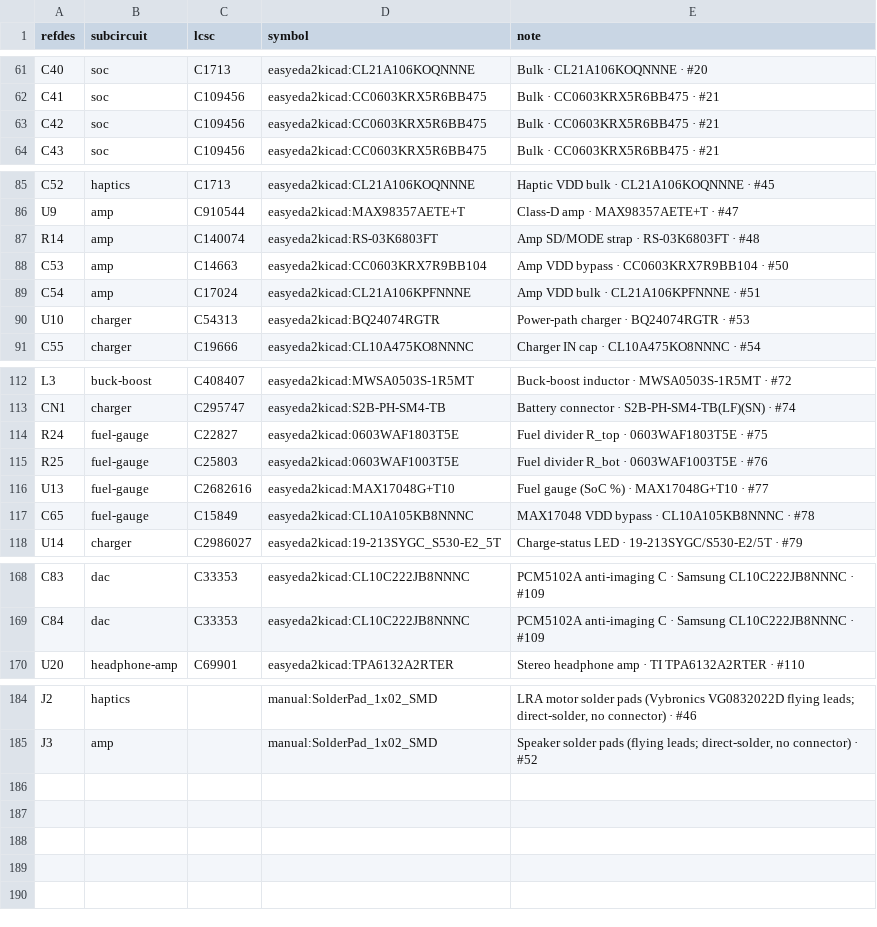
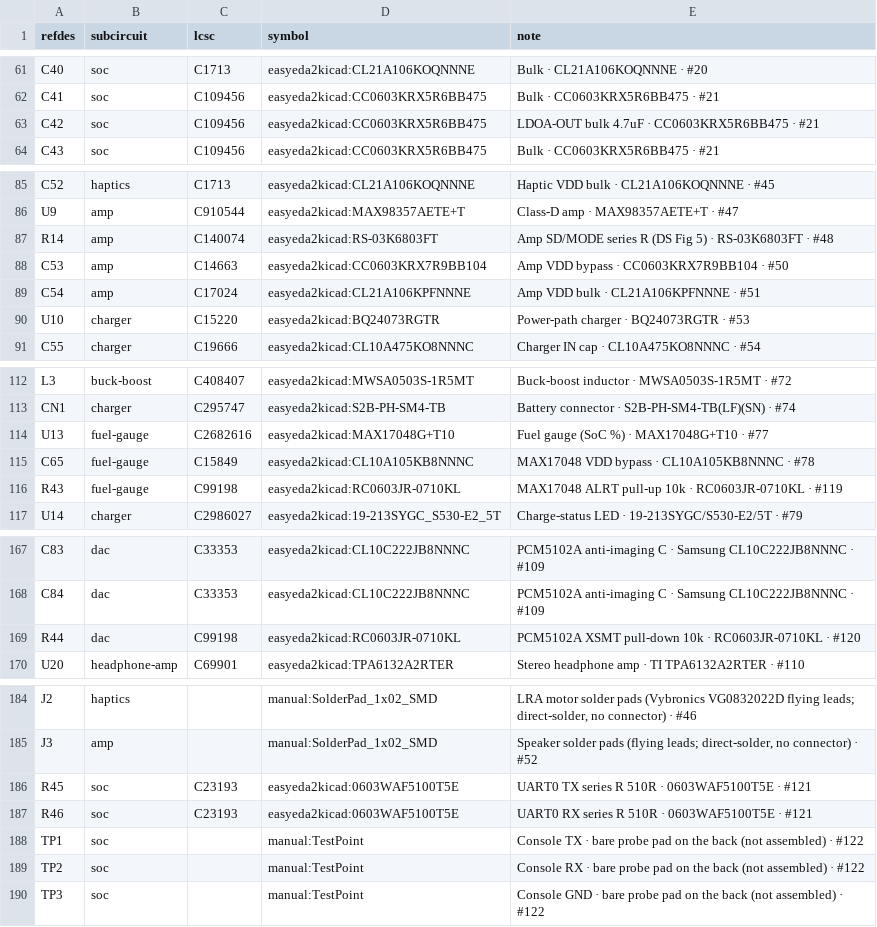
Before and after one commit to johnmagnus32/embedded, a CSV file: projects/gameboy-v3/pcb/gb3/gb3-bom.csv, drawn as a sheet; only a part is shown, gaps mark what is left out; the diff covers the shown part only.

```diff
--- a/projects/gameboy-v3/pcb/gb3/gb3-bom.csv
+++ b/projects/gameboy-v3/pcb/gb3/gb3-bom.csv
@@ -62,3 +62,3 @@ C40,soc,C1713,easyeda2kicad:CL21A106KOQNNNE,Bulk · CL21A106KOQNNNE · #20
 C41,soc,C109456,easyeda2kicad:CC0603KRX5R6BB475,Bulk · CC0603KRX5R6BB475 · #21
-C42,soc,C109456,easyeda2kicad:CC0603KRX5R6BB475,Bulk · CC0603KRX5R6BB475 · #21
+C42,soc,C109456,easyeda2kicad:CC0603KRX5R6BB475,LDOA-OUT bulk 4.7uF · CC0603KRX5R6BB475 · #21
 C43,soc,C109456,easyeda2kicad:CC0603KRX5R6BB475,Bulk · CC0603KRX5R6BB475 · #21
@@ -86,6 +86,6 @@ C52,haptics,C1713,easyeda2kicad:CL21A106KOQNNNE,Haptic VDD bulk · CL21A106KOQNN
 U9,amp,C910544,easyeda2kicad:MAX98357AETE+T,Class-D amp · MAX98357AETE+T · #47
-R14,amp,C140074,easyeda2kicad:RS-03K6803FT,Amp SD/MODE strap · RS-03K6803FT · #48
+R14,amp,C140074,easyeda2kicad:RS-03K6803FT,Amp SD/MODE series R (DS Fig 5) · RS-03K6803FT · #48
 C53,amp,C14663,easyeda2kicad:CC0603KRX7R9BB104,Amp VDD bypass · CC0603KRX7R9BB104 · #50
 C54,amp,C17024,easyeda2kicad:CL21A106KPFNNNE,Amp VDD bulk · CL21A106KPFNNNE · #51
-U10,charger,C54313,easyeda2kicad:BQ24074RGTR,Power-path charger · BQ24074RGTR · #53
+U10,charger,C15220,easyeda2kicad:BQ24073RGTR,Power-path charger · BQ24073RGTR · #53
 C55,charger,C19666,easyeda2kicad:CL10A475KO8NNNC,Charger IN cap · CL10A475KO8NNNC · #54
@@ -113,6 +113,5 @@ L3,buck-boost,C408407,easyeda2kicad:MWSA0503S-1R5MT,Buck-boost inductor · MWSA0
 CN1,charger,C295747,easyeda2kicad:S2B-PH-SM4-TB,Battery connector · S2B-PH-SM4-TB(LF)(SN) · #74
-R24,fuel-gauge,C22827,easyeda2kicad:0603WAF1803T5E,Fuel divider R_top · 0603WAF1803T5E · #75
-R25,fuel-gauge,C25803,easyeda2kicad:0603WAF1003T5E,Fuel divider R_bot · 0603WAF1003T5E · #76
 U13,fuel-gauge,C2682616,easyeda2kicad:MAX17048G+T10,Fuel gauge (SoC %) · MAX17048G+T10 · #77
 C65,fuel-gauge,C15849,easyeda2kicad:CL10A105KB8NNNC,MAX17048 VDD bypass · CL10A105KB8NNNC · #78
+R43,fuel-gauge,C99198,easyeda2kicad:RC0603JR-0710KL,MAX17048 ALRT pull-up 10k · RC0603JR-0710KL · #119
 U14,charger,C2986027,easyeda2kicad:19-213SYGC_S530-E2_5T,Charge-status LED · 19-213SYGC/S530-E2/5T · #79
@@ -169,2 +168,3 @@ C83,dac,C33353,easyeda2kicad:CL10C222JB8NNNC,PCM5102A anti-imaging C · Samsung
 C84,dac,C33353,easyeda2kicad:CL10C222JB8NNNC,PCM5102A anti-imaging C · Samsung CL10C222JB8NNNC · #109
+R44,dac,C99198,easyeda2kicad:RC0603JR-0710KL,PCM5102A XSMT pull-down 10k · RC0603JR-0710KL · #120
 U20,headphone-amp,C69901,easyeda2kicad:TPA6132A2RTER,Stereo headphone amp · TI TPA6132A2RTER · #110
@@ -185 +185,6 @@ J2,haptics,,manual:SolderPad_1x02_SMD,"LRA motor solder pads (Vybronics VG083202
 J3,amp,,manual:SolderPad_1x02_SMD,"Speaker solder pads (flying leads; direct-solder, no connector) · #52"
+R45,soc,C23193,easyeda2kicad:0603WAF5100T5E,UART0 TX series R 510R · 0603WAF5100T5E · #121
+R46,soc,C23193,easyeda2kicad:0603WAF5100T5E,UART0 RX series R 510R · 0603WAF5100T5E · #121
+TP1,soc,,manual:TestPoint,Console TX · bare probe pad on the back (not assembled) · #122
+TP2,soc,,manual:TestPoint,Console RX · bare probe pad on the back (not assembled) · #122
+TP3,soc,,manual:TestPoint,Console GND · bare probe pad on the back (not assembled) · #122
```
Also changed, not shown: 3 edited cells elsewhere in this file, projects/gameboy-v3/pcb/gb3/gb3-nets.csv, 25 other files.
